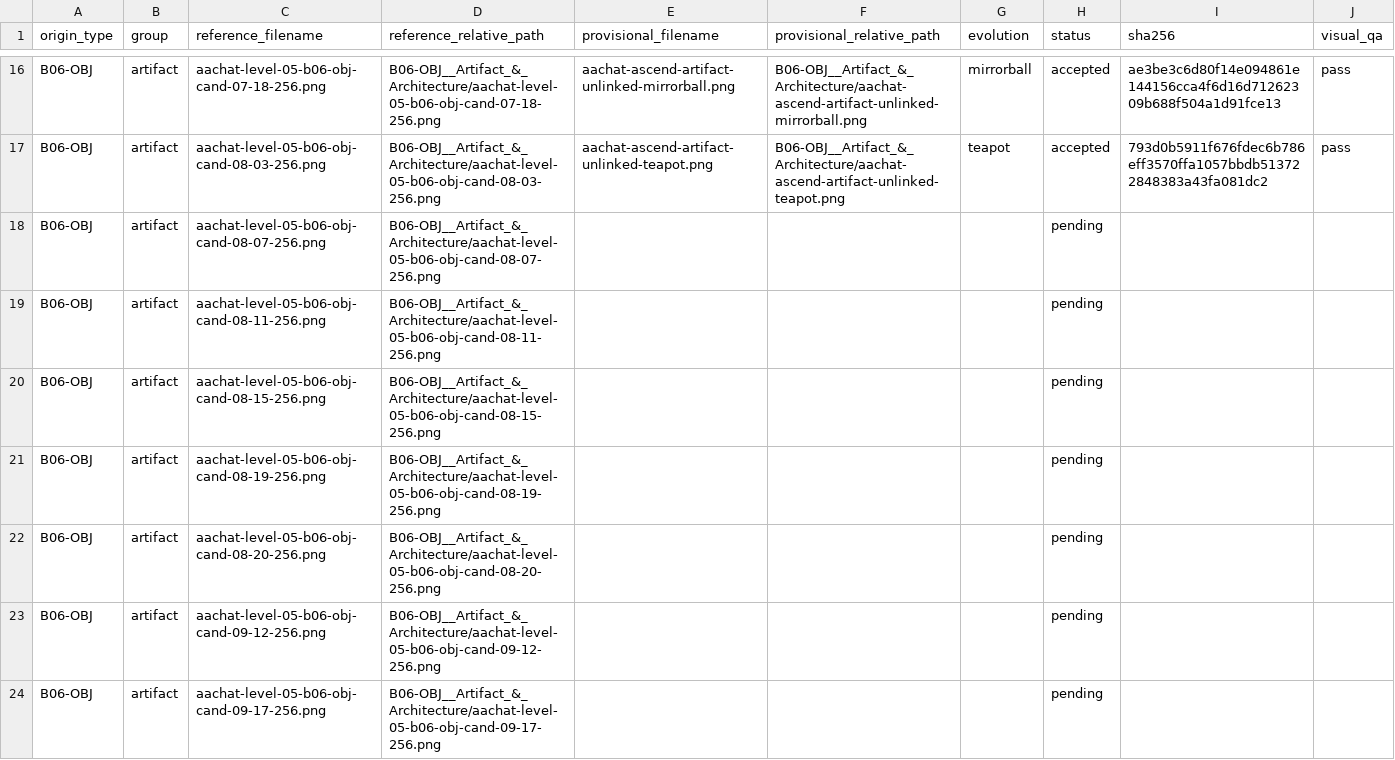
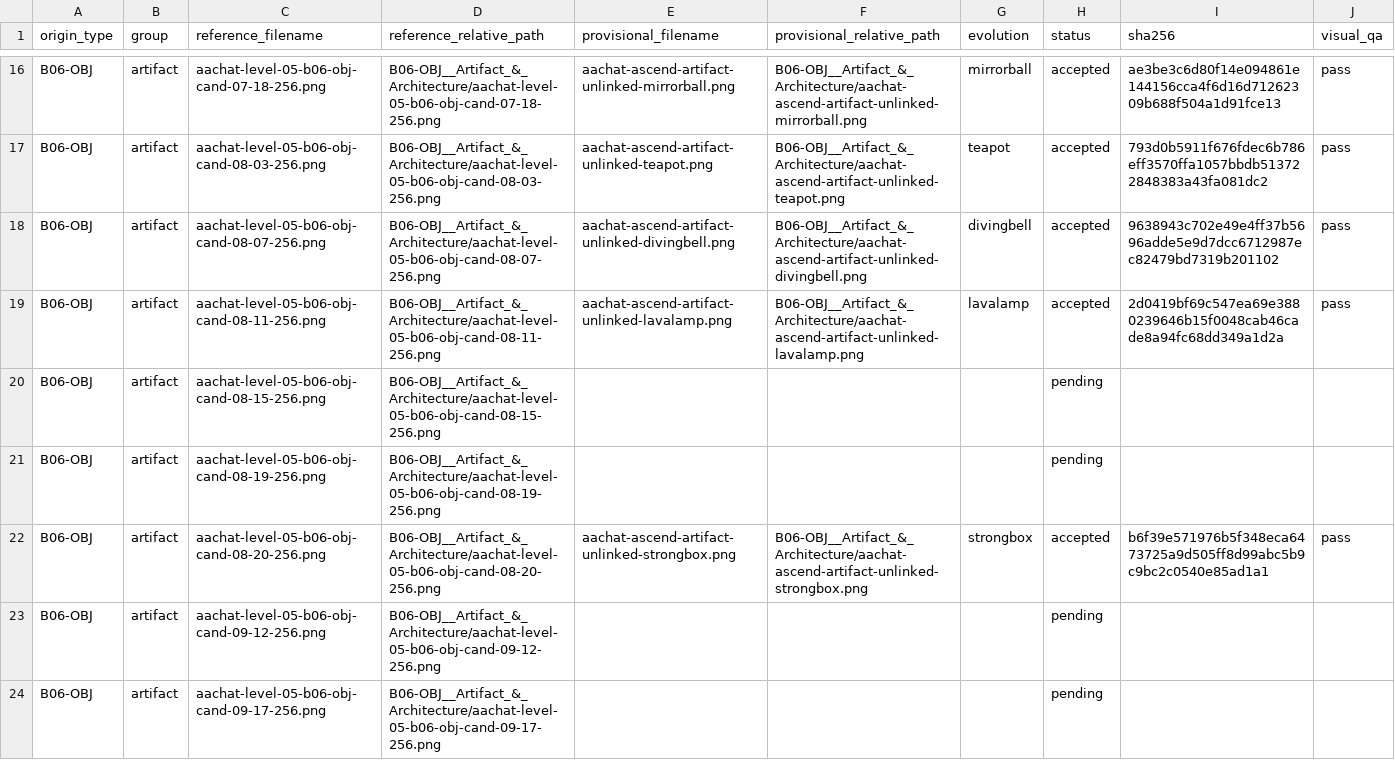
Before and after one commit to sotaooo/aachat-character-kit, a CSV file: agent-icons/level-05/.orchestration/native-1254/assignments/worker-01.csv, drawn as a sheet; only a part is shown, gaps mark what is left out.

Commit message:
Add worker 01c Level 5 wave

```diff
--- a/agent-icons/level-05/.orchestration/native-1254/assignments/worker-01.csv
+++ b/agent-icons/level-05/.orchestration/native-1254/assignments/worker-01.csv
@@ -17,7 +17,7 @@ B06-OBJ,artifact,aachat-level-05-b06-obj-cand-07-18-256.png,B06-OBJ__Artifact_&_
 B06-OBJ,artifact,aachat-level-05-b06-obj-cand-08-03-256.png,B06-OBJ__Artifact_&_Architecture/aachat-level-05-b06-obj-cand-08-03-256.png,aachat-ascend-artifact-unlinked-teapot.png,B06-OBJ__Artifact_&_Architecture/aachat-ascend-artifact-unlinked-teapot.png,teapot,accepted,793d0b5911f676fdec6b786eff3570ffa1057bbdb513722848383a43fa081dc2,pass
-B06-OBJ,artifact,aachat-level-05-b06-obj-cand-08-07-256.png,B06-OBJ__Artifact_&_Architecture/aachat-level-05-b06-obj-cand-08-07-256.png,,,,pending,,
-B06-OBJ,artifact,aachat-level-05-b06-obj-cand-08-11-256.png,B06-OBJ__Artifact_&_Architecture/aachat-level-05-b06-obj-cand-08-11-256.png,,,,pending,,
+B06-OBJ,artifact,aachat-level-05-b06-obj-cand-08-07-256.png,B06-OBJ__Artifact_&_Architecture/aachat-level-05-b06-obj-cand-08-07-256.png,aachat-ascend-artifact-unlinked-divingbell.png,B06-OBJ__Artifact_&_Architecture/aachat-ascend-artifact-unlinked-divingbell.png,divingbell,accepted,9638943c702e49e4ff37b5696adde5e9d7dcc6712987ec82479bd7319b201102,pass
+B06-OBJ,artifact,aachat-level-05-b06-obj-cand-08-11-256.png,B06-OBJ__Artifact_&_Architecture/aachat-level-05-b06-obj-cand-08-11-256.png,aachat-ascend-artifact-unlinked-lavalamp.png,B06-OBJ__Artifact_&_Architecture/aachat-ascend-artifact-unlinked-lavalamp.png,lavalamp,accepted,2d0419bf69c547ea69e3880239646b15f0048cab46cade8a94fc68dd349a1d2a,pass
 B06-OBJ,artifact,aachat-level-05-b06-obj-cand-08-15-256.png,B06-OBJ__Artifact_&_Architecture/aachat-level-05-b06-obj-cand-08-15-256.png,,,,pending,,
 B06-OBJ,artifact,aachat-level-05-b06-obj-cand-08-19-256.png,B06-OBJ__Artifact_&_Architecture/aachat-level-05-b06-obj-cand-08-19-256.png,,,,pending,,
-B06-OBJ,artifact,aachat-level-05-b06-obj-cand-08-20-256.png,B06-OBJ__Artifact_&_Architecture/aachat-level-05-b06-obj-cand-08-20-256.png,,,,pending,,
+B06-OBJ,artifact,aachat-level-05-b06-obj-cand-08-20-256.png,B06-OBJ__Artifact_&_Architecture/aachat-level-05-b06-obj-cand-08-20-256.png,aachat-ascend-artifact-unlinked-strongbox.png,B06-OBJ__Artifact_&_Architecture/aachat-ascend-artifact-unlinked-strongbox.png,strongbox,accepted,b6f39e571976b5f348eca6473725a9d505ff8d99abc5b9c9bc2c0540e85ad1a1,pass
 B06-OBJ,artifact,aachat-level-05-b06-obj-cand-09-12-256.png,B06-OBJ__Artifact_&_Architecture/aachat-level-05-b06-obj-cand-09-12-256.png,,,,pending,,
```
Also changed, not shown: 3 other files.
